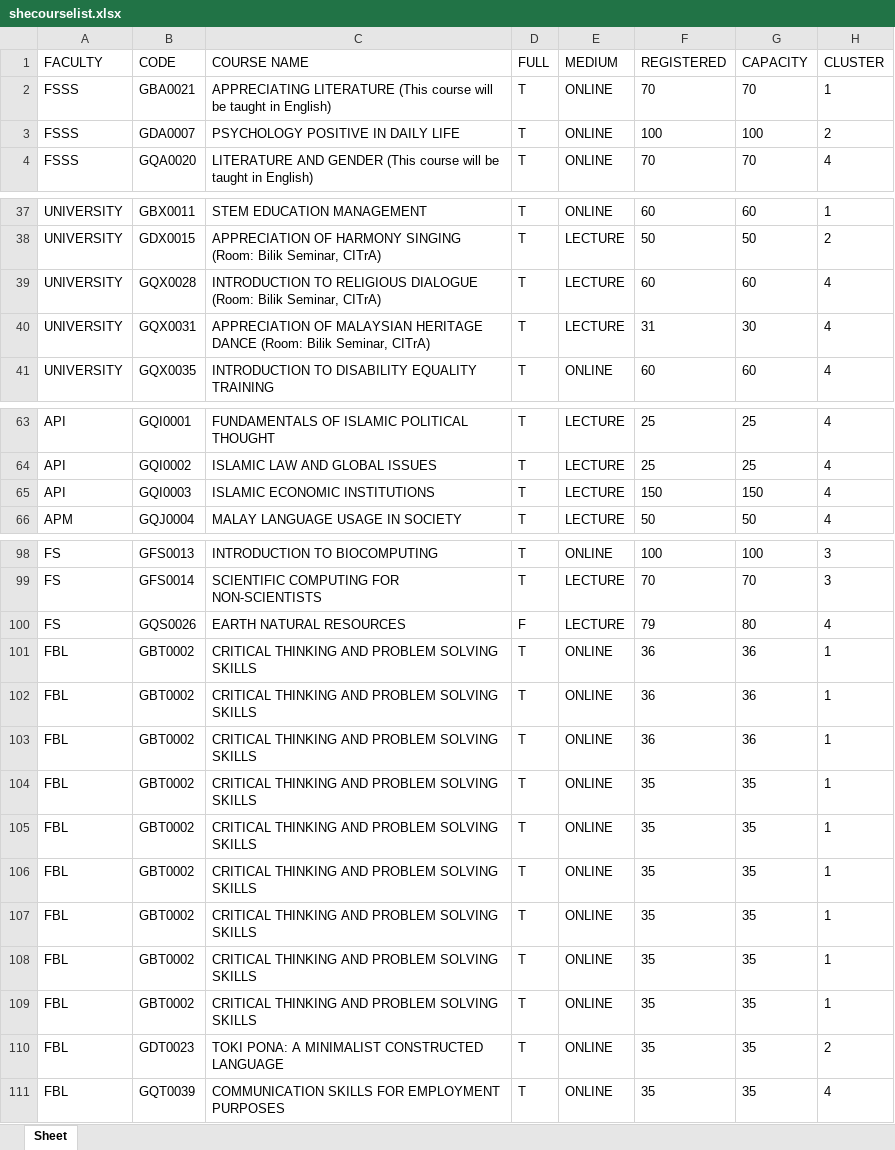
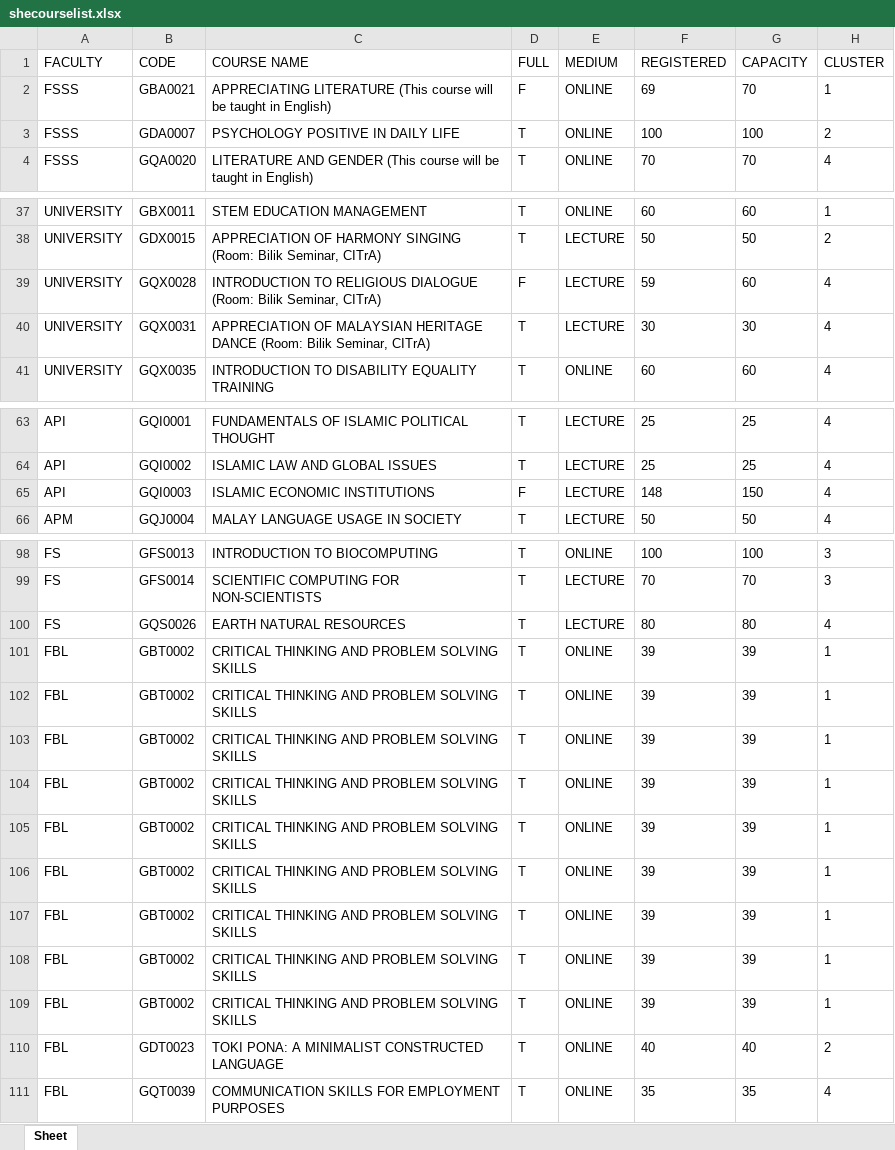
Before and after one commit to Faris-Faiz/SHE-Course-Helper, an Excel workbook: mayascrapingproject/shecourselist.xlsx, sheet Sheet, drawn as a sheet; only a part is shown, gaps mark what is left out; values as stored, in another font and other column widths than the file's, no borders; the diff covers the shown part only; the diff names each change by its address in the sheet, - before the commit and + after, or states it on an @@ line.

Commit message:
updated data

```diff
--- a/mayascrapingproject/shecourselist.xlsx (sheet Sheet)
+++ b/mayascrapingproject/shecourselist.xlsx (sheet Sheet)
-D2 (FULL): T
+D2 (FULL): F
-F2 (REGISTERED): 70
+F2 (REGISTERED): 69
-D39 (FULL): T
+D39 (FULL): F
-F39 (REGISTERED): 60
+F39 (REGISTERED): 59
-F40 (REGISTERED): 31
+F40 (REGISTERED): 30
-D65 (FULL): T
+D65 (FULL): F
-F65 (REGISTERED): 150
+F65 (REGISTERED): 148
-D100 (FULL): F
+D100 (FULL): T
-F100 (REGISTERED): 79
+F100 (REGISTERED): 80
-F101:F103 (REGISTERED): 36
+F101:F103 (REGISTERED): 39
-G101:G103 (CAPACITY): 36
+G101:G103 (CAPACITY): 39
-F104:F109 (REGISTERED): 35
+F104:F109 (REGISTERED): 39
-G104:G109 (CAPACITY): 35
+G104:G109 (CAPACITY): 39
-F110 (REGISTERED): 35
+F110 (REGISTERED): 40
-G110 (CAPACITY): 35
+G110 (CAPACITY): 40
```
Also changed, not shown: 6 edited cells elsewhere in this sheet, 1 other file.
